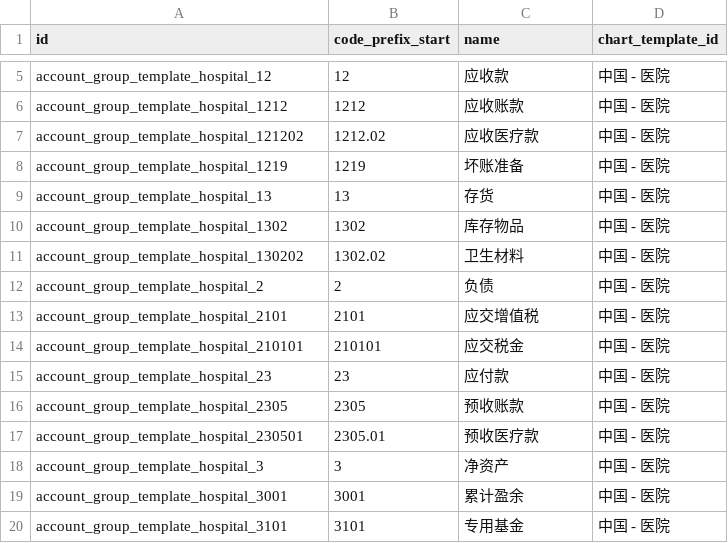
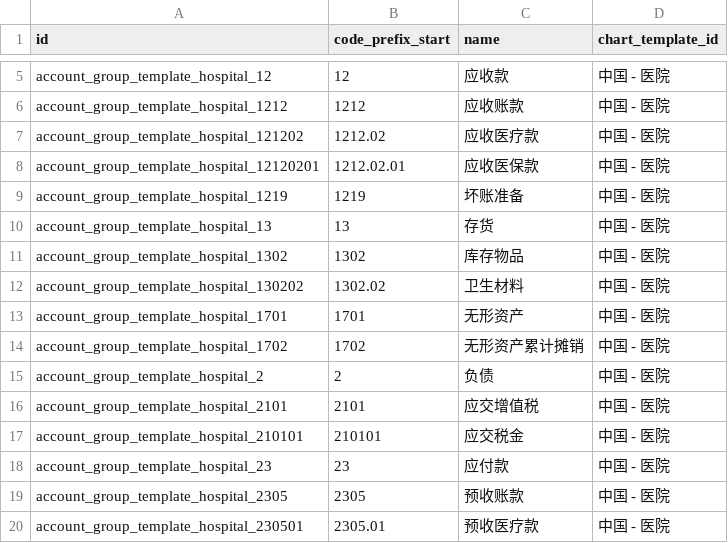
Before and after one commit to chr00tt/odoo-addons, a CSV file: l10n_cn_hospital/data/account.group.template.csv, drawn as a sheet; only a part is shown, gaps mark what is left out; the shorter side is filled out with more unchanged rows; the diff names each change by its address in the sheet, - before the commit and + after, or states it on an @@ line.

```diff
--- a/l10n_cn_hospital/data/account.group.template.csv
+++ b/l10n_cn_hospital/data/account.group.template.csv
+row 8: account_group_template_hospital_12120201 | 1212.02.01 | 应收医保款 | 中国 - 医院
+row 13: account_group_template_hospital_1701 | 1701 | 无形资产 | 中国 - 医院
+row 14: account_group_template_hospital_1702 | 1702 | 无形资产累计摊销 | 中国 - 医院
```
Also changed, not shown: l10n_cn_hospital/data/account.account.template.csv, 4 other files.
